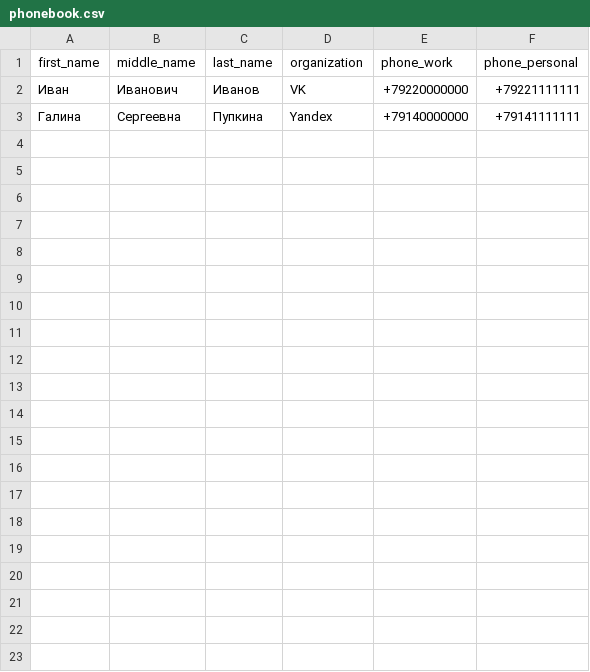
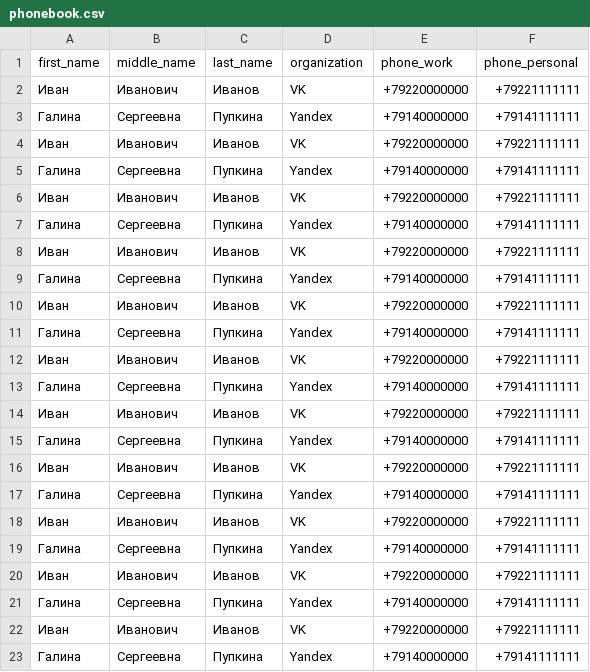
Before and after one commit to JustKappaMan/Phonebook-Interview-Task, a CSV file: phonebook.csv, drawn as a sheet.

```diff
--- a/phonebook.csv
+++ b/phonebook.csv
@@ -3 +3,21 @@ first_name,middle_name,last_name,organization,phone_work,phone_personal
 Галина,Сергеевна,Пупкина,Yandex,+79140000000,+79141111111
+Иван,Иванович,Иванов,VK,+79220000000,+79221111111
+Галина,Сергеевна,Пупкина,Yandex,+79140000000,+79141111111
+Иван,Иванович,Иванов,VK,+79220000000,+79221111111
+Галина,Сергеевна,Пупкина,Yandex,+79140000000,+79141111111
+Иван,Иванович,Иванов,VK,+79220000000,+79221111111
+Галина,Сергеевна,Пупкина,Yandex,+79140000000,+79141111111
+Иван,Иванович,Иванов,VK,+79220000000,+79221111111
+Галина,Сергеевна,Пупкина,Yandex,+79140000000,+79141111111
+Иван,Иванович,Иванов,VK,+79220000000,+79221111111
+Галина,Сергеевна,Пупкина,Yandex,+79140000000,+79141111111
+Иван,Иванович,Иванов,VK,+79220000000,+79221111111
+Галина,Сергеевна,Пупкина,Yandex,+79140000000,+79141111111
+Иван,Иванович,Иванов,VK,+79220000000,+79221111111
+Галина,Сергеевна,Пупкина,Yandex,+79140000000,+79141111111
+Иван,Иванович,Иванов,VK,+79220000000,+79221111111
+Галина,Сергеевна,Пупкина,Yandex,+79140000000,+79141111111
+Иван,Иванович,Иванов,VK,+79220000000,+79221111111
+Галина,Сергеевна,Пупкина,Yandex,+79140000000,+79141111111
+Иван,Иванович,Иванов,VK,+79220000000,+79221111111
+Галина,Сергеевна,Пупкина,Yandex,+79140000000,+79141111111
```
Also changed, not shown: 3 other files.
